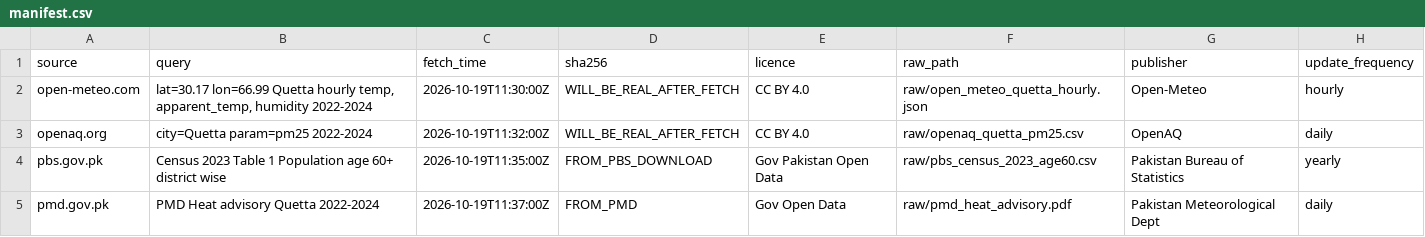
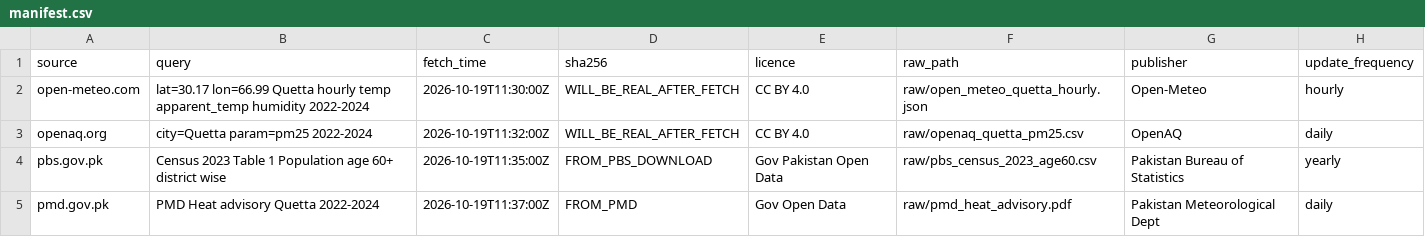
Before and after one commit to EmaanAKhan/PeshGo, a CSV file: manifest.csv, drawn as a sheet.

Commit message:
Update manifest.csv

```diff
--- a/manifest.csv
+++ b/manifest.csv
@@ -1,3 +1,3 @@
 source,query,fetch_time,sha256,licence,raw_path,publisher,update_frequency
-open-meteo.com,"lat=30.17 lon=66.99 Quetta hourly temp, apparent_temp, humidity 2022-2024",2026-10-19T11:30:00Z,WILL_BE_REAL_AFTER_FETCH,CC BY 4.0,raw/open_meteo_quetta_hourly.json,Open-Meteo,hourly
+open-meteo.com,"lat=30.17 lon=66.99 Quetta hourly temp apparent_temp humidity 2022-2024",2026-10-19T11:30:00Z,WILL_BE_REAL_AFTER_FETCH,CC BY 4.0,raw/open_meteo_quetta_hourly.json,Open-Meteo,hourly
 openaq.org,"city=Quetta param=pm25 2022-2024",2026-10-19T11:32:00Z,WILL_BE_REAL_AFTER_FETCH,CC BY 4.0,raw/openaq_quetta_pm25.csv,OpenAQ,daily
```
